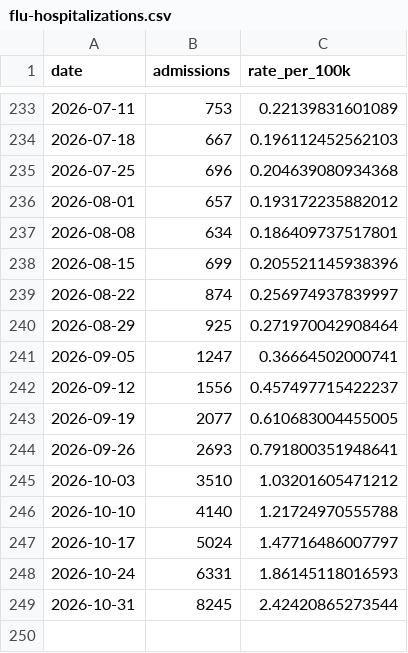
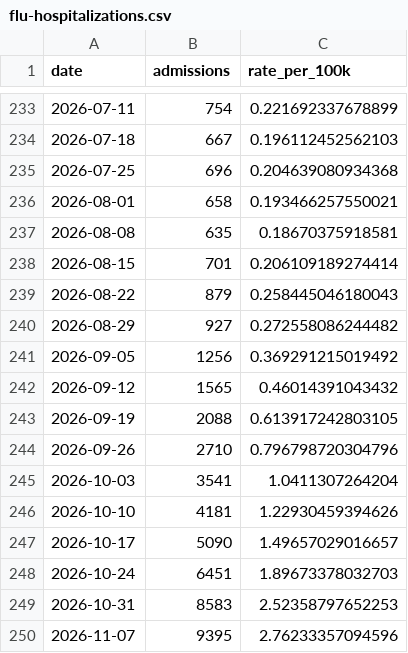
Before and after one commit to ryooan/ryanbeck-site, a CSV file: public/data/forecasting/flu-hospitalizations.csv, drawn as a sheet; only a part is shown, gaps mark what is left out; the diff covers the shown part only.

```diff
--- a/public/data/forecasting/flu-hospitalizations.csv
+++ b/public/data/forecasting/flu-hospitalizations.csv
@@ -233,17 +233,18 @@ date,admissions,rate_per_100k
-2026-07-11,753,0.22139831601089
+2026-07-11,754,0.221692337678899
 2026-07-18,667,0.196112452562103
 2026-07-25,696,0.204639080934368
-2026-08-01,657,0.193172235882012
-2026-08-08,634,0.186409737517801
-2026-08-15,699,0.205521145938396
-2026-08-22,874,0.256974937839997
-2026-08-29,925,0.271970042908464
-2026-09-05,1247,0.36664502000741
-2026-09-12,1556,0.457497715422237
-2026-09-19,2077,0.610683004455005
-2026-09-26,2693,0.791800351948641
-2026-10-03,3510,1.03201605471212
-2026-10-10,4140,1.21724970555788
-2026-10-17,5024,1.47716486007797
-2026-10-24,6331,1.86145118016593
-2026-10-31,8245,2.42420865273544
+2026-08-01,658,0.193466257550021
+2026-08-08,635,0.18670375918581
+2026-08-15,701,0.206109189274414
+2026-08-22,879,0.258445046180043
+2026-08-29,927,0.272558086244482
+2026-09-05,1256,0.369291215019492
+2026-09-12,1565,0.46014391043432
+2026-09-19,2088,0.613917242803105
+2026-09-26,2710,0.796798720304796
+2026-10-03,3541,1.0411307264204
+2026-10-10,4181,1.22930459394626
+2026-10-17,5090,1.49657029016657
+2026-10-24,6451,1.89673378032703
+2026-10-31,8583,2.52358797652253
+2026-11-07,9395,2.76233357094596
```
Also changed, not shown: 40 edited cells elsewhere in this file, public/data/forecasting/covid-weekly-admissions.csv, public/data/forecasting/flu-hospitalizations-states.csv, 14 other files.
